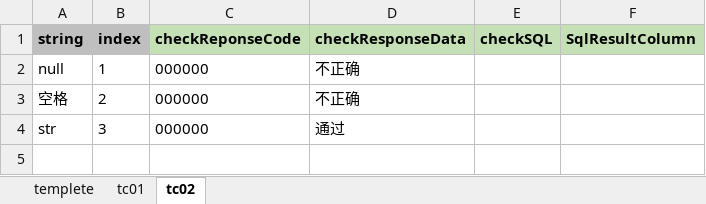
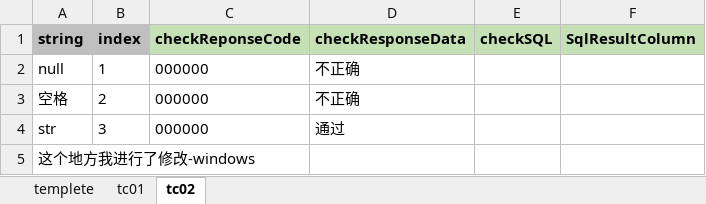
Before and after one commit to OldFaceLee/api-auto-test, an Excel workbook: test-param/testParam.xlsx, sheet tc02, drawn as a sheet; values as stored, in another font and other column widths than the file's, no borders; the diff names each change by its address in the sheet, - before the commit and + after, or states it on an @@ line.

Commit message:
'修改了excel-windows'

```diff
--- a/test-param/testParam.xlsx (sheet tc02)
+++ b/test-param/testParam.xlsx (sheet tc02)
+row 5: 这个地方我进行了修改-windows
```
Also changed, not shown: 11 other files.
